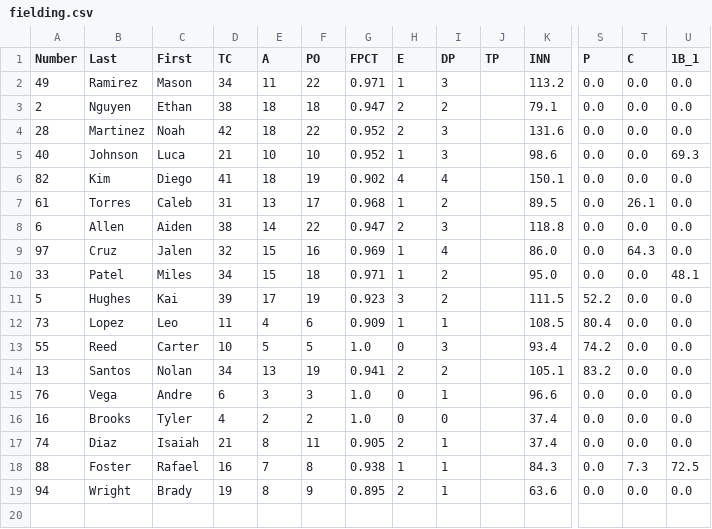
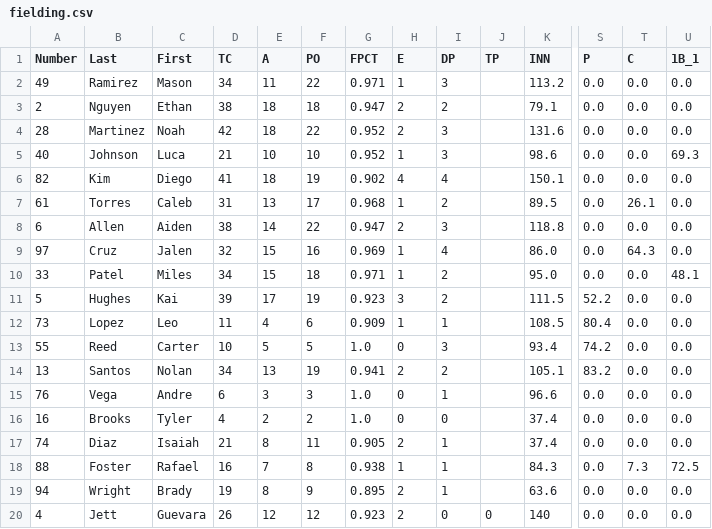
Before and after one commit to guevarajeff25/HS_analytics, a CSV file: demo/fielding.csv, drawn as a sheet; only a part is shown, gaps mark what is left out; rows hold the shown columns only; the diff names each change by its address in the sheet, - before the commit and + after, or states it on an @@ line.

Commit message:
Update fielding.csv

```diff
--- a/demo/fielding.csv
+++ b/demo/fielding.csv
+row 20: 4 | Jett | Guevara | 26 | 12 | 12 | 0.923 | 2 | 0 | 0 | 140 | 0.0 | 0.0 | 0.0
```
